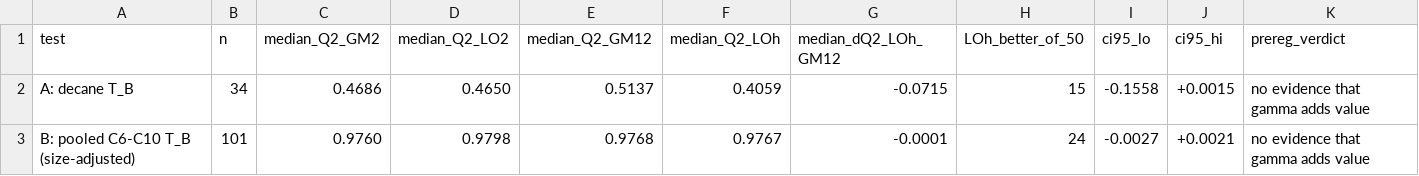
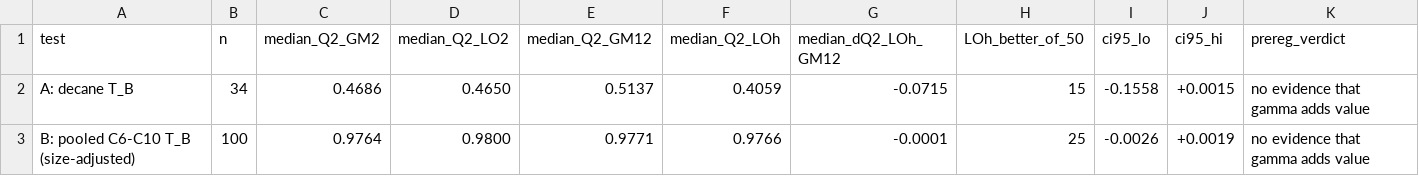
Before and after one commit to Singati2/LOYOLA-PAPER, a CSV file: external/bp/bp_results_summary.csv, drawn as a sheet.

```diff
--- a/external/bp/bp_results_summary.csv
+++ b/external/bp/bp_results_summary.csv
@@ -2,2 +2,2 @@ test,n,median_Q2_GM2,median_Q2_LO2,median_Q2_GM12,median_Q2_LOh,median_dQ2_LOh_G
 A: decane T_B,34,0.4686,0.4650,0.5137,0.4059,-0.0715,15,-0.1558,+0.0015,no evidence that gamma adds value
-B: pooled C6-C10 T_B (size-adjusted),101,0.9760,0.9798,0.9768,0.9767,-0.0001,24,-0.0027,+0.0021,no evidence that gamma adds value
+B: pooled C6-C10 T_B (size-adjusted),100,0.9764,0.9800,0.9771,0.9766,-0.0001,25,-0.0026,+0.0019,no evidence that gamma adds value
```
Also changed, not shown: external/bp/bp_baselines.csv, external/bp/bp_data.csv, 27 other files.
